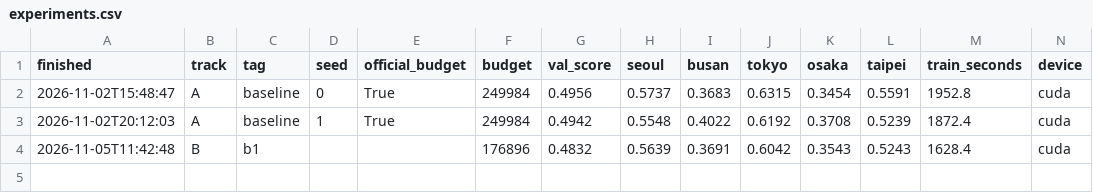
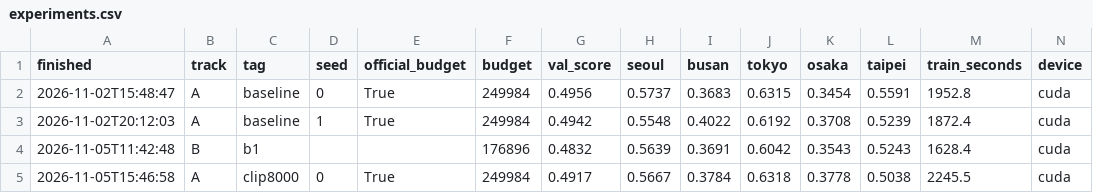
Before and after one commit to wlsdid/mas1004-assignment2, a CSV file: experiments.csv, drawn as a sheet; only a part is shown; rows hold the shown columns only; the diff names each change by its address in the sheet, - before the commit and + after, or states it on an @@ line.

```diff
--- a/experiments.csv
+++ b/experiments.csv
+row 5: 2026-11-05T15:46:58 | A | clip8000 | 0 | True | 249984 | 0.4917 | 0.5667 | 0.3784 | 0.6318 | 0.3778 | 0.5038 | 2245.5 | cuda
```
Also changed, not shown: 1 other file.
